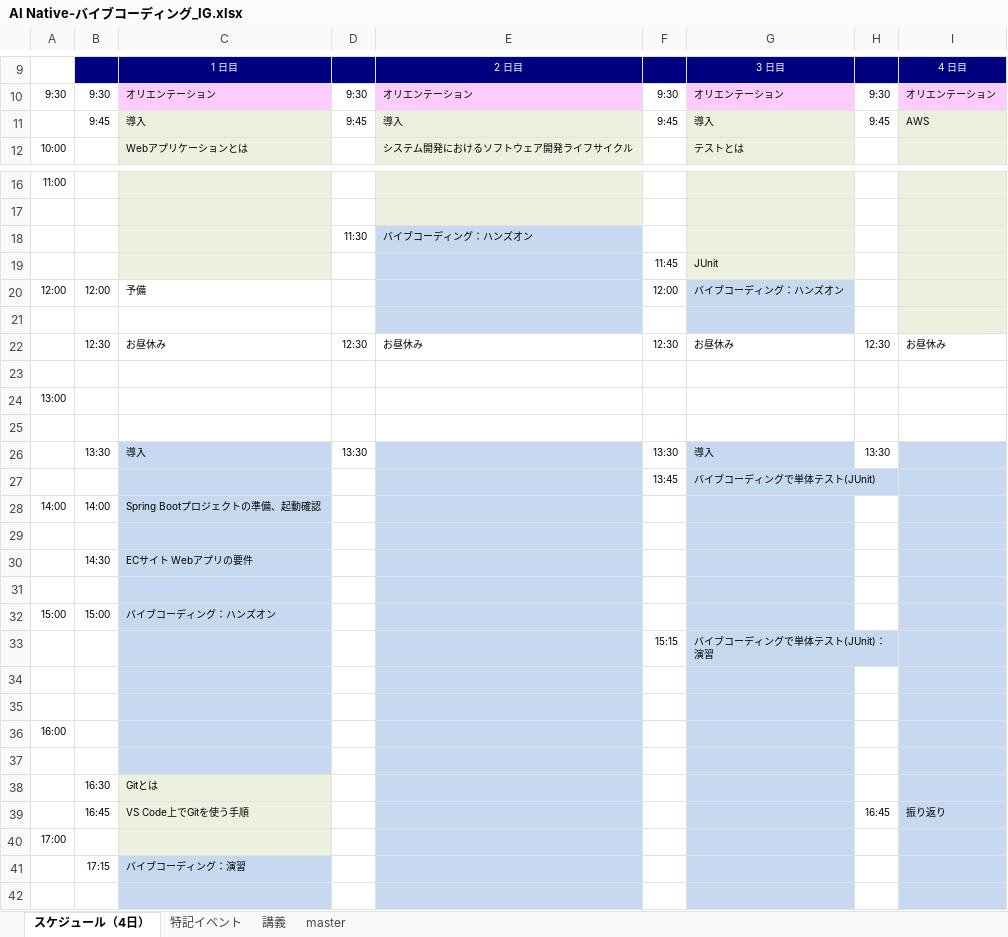
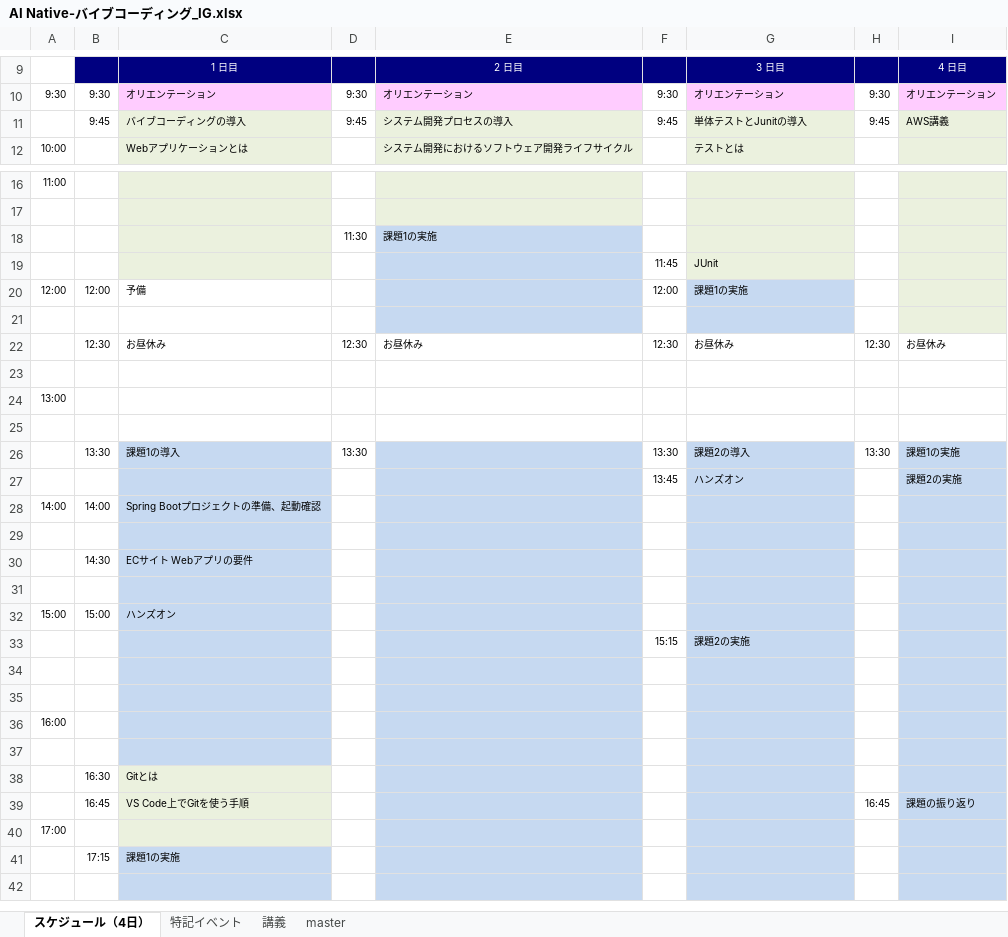
Before and after one commit to nishida2073/ai_navive, an Excel workbook: IG/AI Native-バイブコーディング_IG.xlsx, sheet スケジュール（4日）, drawn as a sheet; only a part is shown, gaps mark what is left out; values as stored, in another font and other column widths than the file's, no borders; removed rows and columns are numbered as before the commit, all else as after; the diff names each change by its address in the sheet, - before the commit and + after, or states it on an @@ line.

```diff
--- a/IG/AI Native-バイブコーディング_IG.xlsx (sheet スケジュール（4日）)
+++ b/IG/AI Native-バイブコーディング_IG.xlsx (sheet スケジュール（4日）)
-C11: 導入
+C11: バイブコーディングの導入
-E11: 導入
+E11: システム開発プロセスの導入
-G11: 導入
+G11: 単体テストとJunitの導入
-I11: AWS
+I11: AWS講義
-E18: バイブコーディング：ハンズオン
+E18: 課題1の実施
-G20: バイブコーディング：ハンズオン
+G20: 課題1の実施
-C26: 導入
+C26: 課題1の導入
-G26: 導入
+G26: 課題2の導入
-I26: (empty)
+I26: 課題1の実施
-row 27:  |  |  |  |  | 13:45 | バイブコーディングで単体テスト(JUnit)
+row 27:  |  |  |  |  | 13:45 | ハンズオン |  | 課題2の実施
-C32: バイブコーディング：ハンズオン
+C32: ハンズオン
-G33: バイブコーディングで単体テスト(JUnit)：演習
+G33: 課題2の実施
-I39: 振り返り
+I39: 課題の振り返り
-C41: バイブコーディング：演習
+C41: 課題1の実施
```
Also changed, not shown: sheet 講義, sheet master, IG/AI Native-AWS_IG.xlsx.
